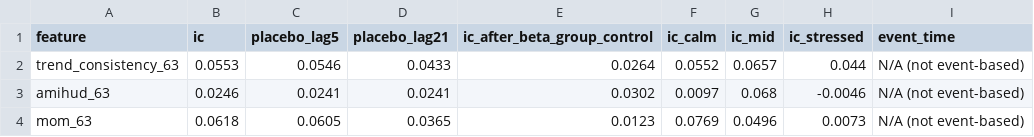
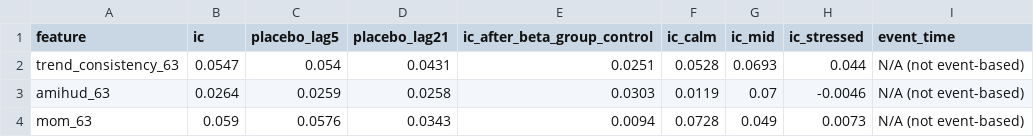
Before and after one commit to StanHsu0348/ml4t-midterm-etf-momentum, a CSV file: results/tables/03_mechanism_checks.csv, drawn as a sheet.

```diff
--- a/results/tables/03_mechanism_checks.csv
+++ b/results/tables/03_mechanism_checks.csv
@@ -1,4 +1,4 @@
 feature,ic,placebo_lag5,placebo_lag21,ic_after_beta_group_control,ic_calm,ic_mid,ic_stressed,event_time
-trend_consistency_63,0.0553,0.0546,0.0433,0.0264,0.0552,0.0657,0.044,N/A (not event-based)
-amihud_63,0.0246,0.0241,0.0241,0.0302,0.0097,0.068,-0.0046,N/A (not event-based)
-mom_63,0.0618,0.0605,0.0365,0.0123,0.0769,0.0496,0.0073,N/A (not event-based)
+trend_consistency_63,0.0547,0.054,0.0431,0.0251,0.0528,0.0693,0.044,N/A (not event-based)
+amihud_63,0.0264,0.0259,0.0258,0.0303,0.0119,0.07,-0.0046,N/A (not event-based)
+mom_63,0.059,0.0576,0.0343,0.0094,0.0728,0.049,0.0073,N/A (not event-based)
```
Also changed, not shown: results/tables/04_optuna_trials.csv, results/tables/04_paired.csv, 33 other files.
